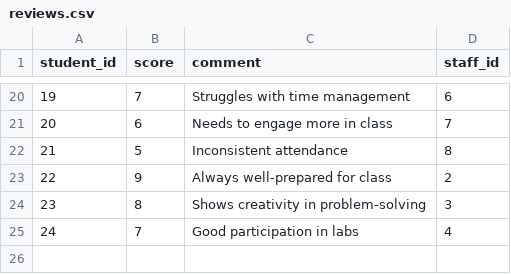
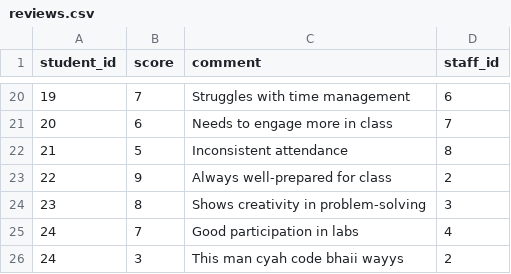
Before and after one commit to arashi009/swen2-student-conduct-tracker, a CSV file: reviews.csv, drawn as a sheet; only a part is shown, gaps mark what is left out; the diff names each change by its address in the sheet, - before the commit and + after, or states it on an @@ line.

Commit message:
Final

```diff
--- a/reviews.csv
+++ b/reviews.csv
+row 26: 24 | 3 | This man cyah code bhaii wayys | 2
```
